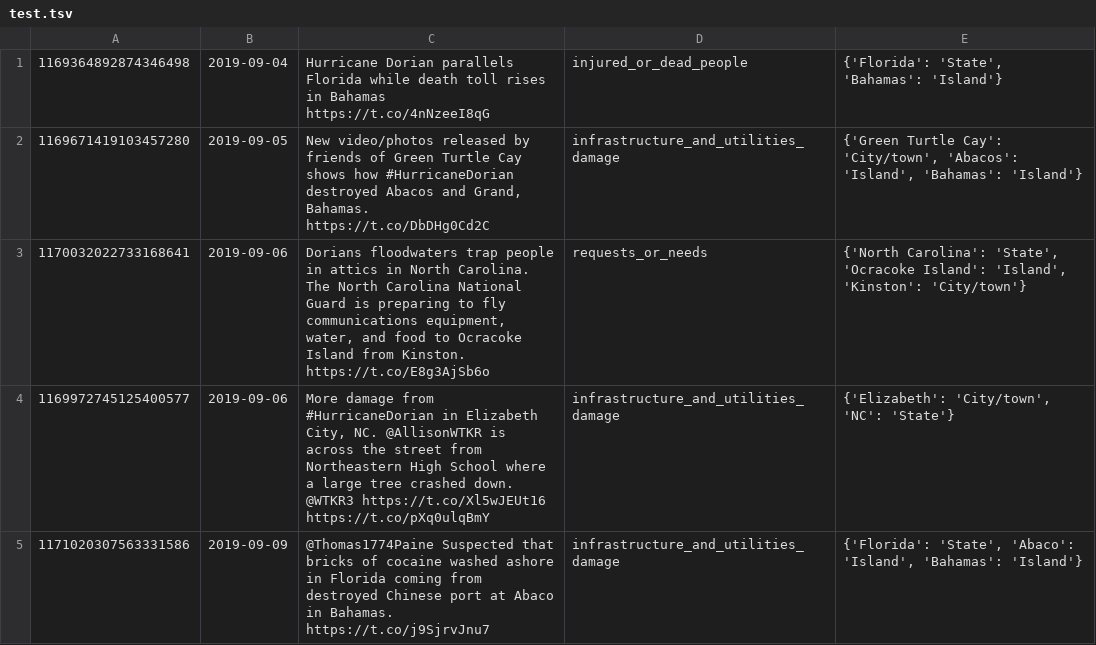
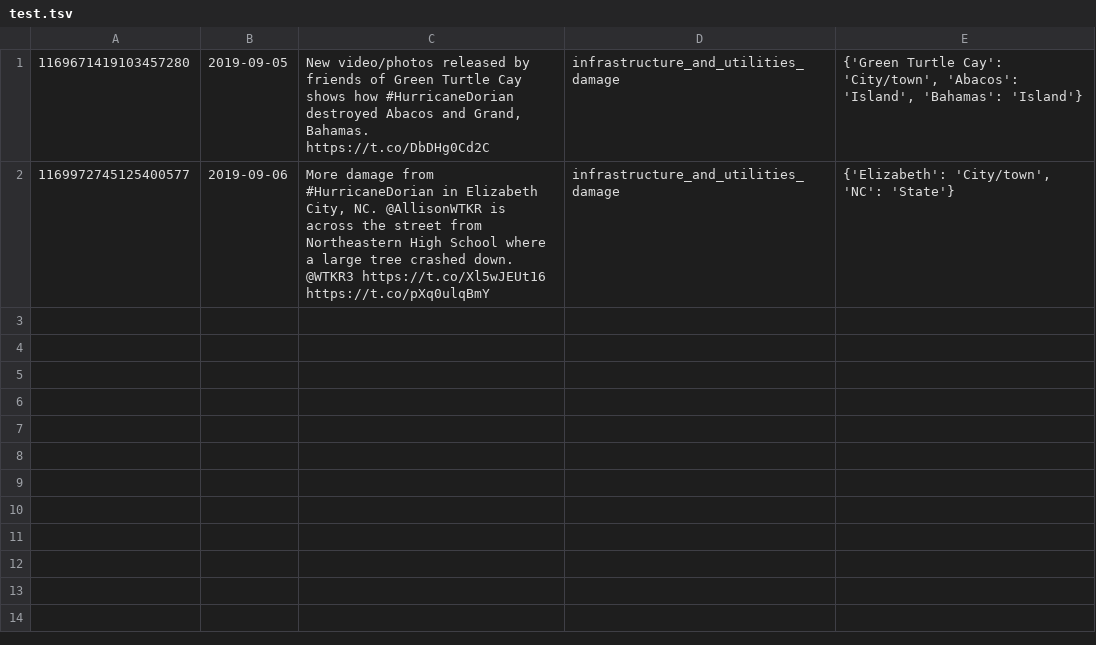
Before and after one commit to rsuwaileh/TLLMR4CM, a TSV file: data/hd-tb/test.tsv, drawn as a sheet.

Commit message:
fixed prepare_data.py and test file

```diff
--- a/data/hd-tb/test.tsv
+++ b/data/hd-tb/test.tsv
@@ -1,5 +1,2 @@
-1169364892874346498	2019-09-04	Hurricane Dorian parallels Florida while death toll rises in Bahamas https://t.co/4nNzeeI8qG	injured_or_dead_people	{'Florida': 'State', 'Bahamas': 'Island'}
 1169671419103457280	2019-09-05	New video/photos released by friends of Green Turtle Cay shows how #HurricaneDorian destroyed Abacos and Grand, Bahamas. https://t.co/DbDHg0Cd2C	infrastructure_and_utilities_damage	{'Green Turtle Cay': 'City/town', 'Abacos': 'Island', 'Bahamas': 'Island'}
-1170032022733168641	2019-09-06	Dorians floodwaters trap people in attics in North Carolina.  The North Carolina National Guard is preparing to fly communications equipment, water, and food to Ocracoke Island from Kinston.  https://t.co/E8g3AjSb6o	requests_or_needs	{'North Carolina': 'State', 'Ocracoke Island': 'Island', 'Kinston': 'City/town'}
 1169972745125400577	2019-09-06	More damage from #HurricaneDorian in Elizabeth City, NC. @AllisonWTKR is across the street from Northeastern High School where a large tree crashed down. @WTKR3 https://t.co/Xl5wJEUt16 https://t.co/pXq0ulqBmY	infrastructure_and_utilities_damage	{'Elizabeth': 'City/town', 'NC': 'State'}
-1171020307563331586	2019-09-09	@Thomas1774Paine Suspected that bricks of cocaine washed ashore in Florida coming from destroyed Chinese port at Abaco in Bahamas. https://t.co/j9SjrvJnu7	infrastructure_and_utilities_damage	{'Florida': 'State', 'Abaco': 'Island', 'Bahamas': 'Island'}
```
Also changed, not shown: 1 other file.
